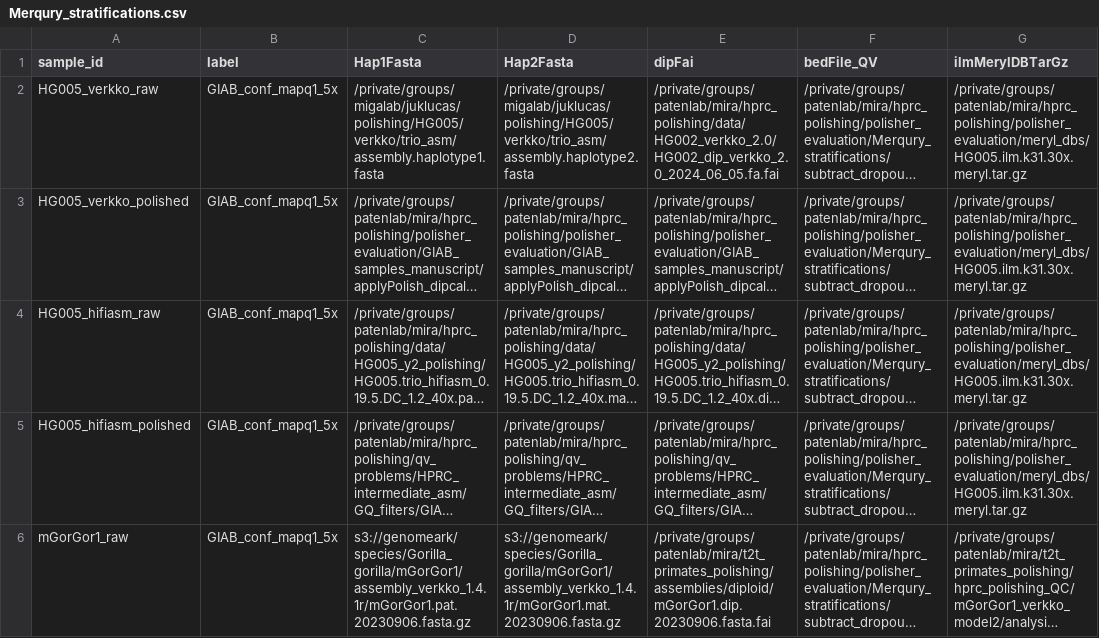
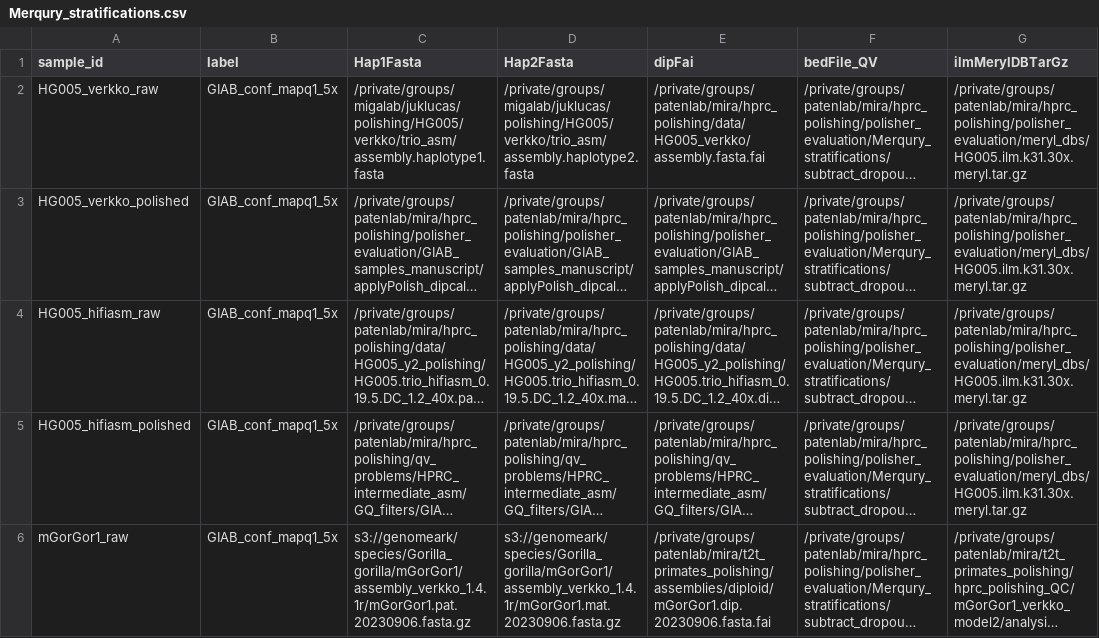
Before and after one commit to miramastoras/phoenix_batch_submissions, a CSV file: polishing/merqury_stratifications/DeepPolisher_manuscript/Merqury_stratifications.csv, drawn as a sheet; only a part is shown; long unchanged cells end in …; the diff names each change by its address in the sheet, - before the commit and + after, or states it on an @@ line.

Commit message:
rerun HG005 verkko raw with correct fai file

```diff
--- a/polishing/merqury_stratifications/DeepPolisher_manuscript/Merqury_stratifications.csv
+++ b/polishing/merqury_stratifications/DeepPolisher_manuscript/Merqury_stratifications.csv
-E2 (dipFai): /private/groups/patenlab/mira/hprc_polishing/data/HG002_verkko_2.0/HG002_dip_verkko_2.0_2024_06_05.fa.fai
+E2 (dipFai): /private/groups/patenlab/mira/hprc_polishing/data/HG005_verkko/assembly.fasta.fai
```
Also changed, not shown: 2 other files.
